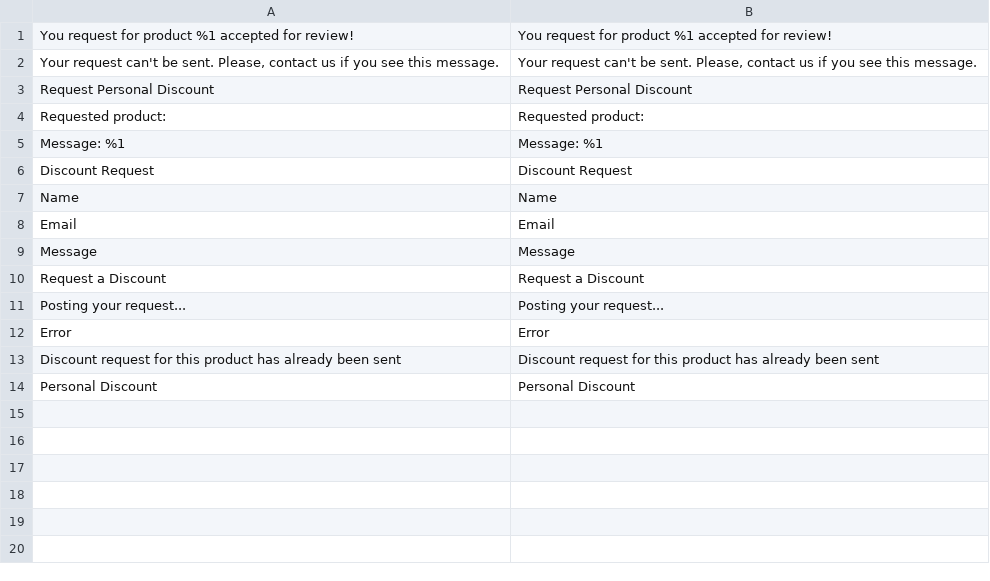
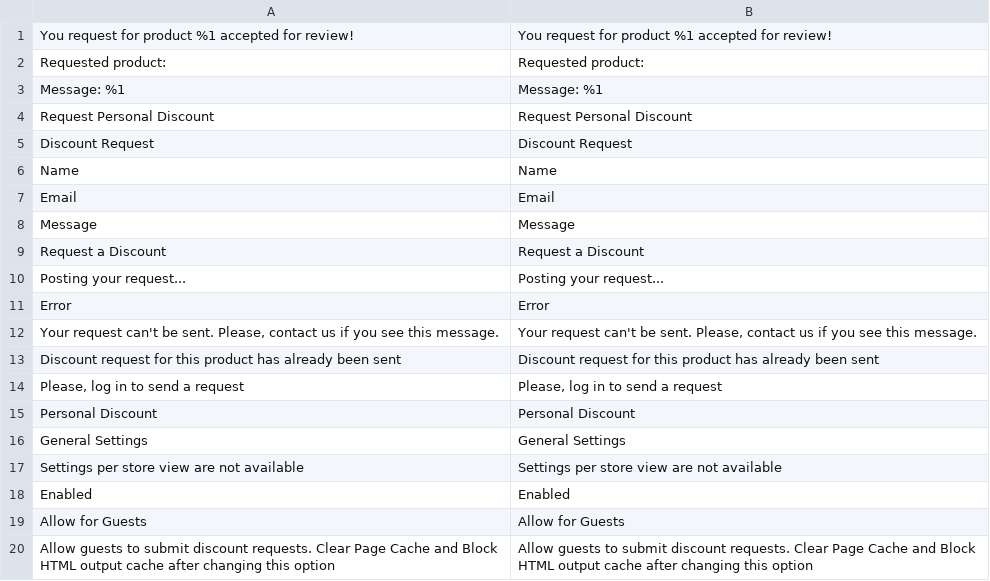
Before and after one commit to maksymz/dv-campus-2021-2022-magento, a CSV file: app/code/DVCampus/PersonalDiscount/i18n/en_US.csv, drawn as a sheet.

```diff
--- a/app/code/DVCampus/PersonalDiscount/i18n/en_US.csv
+++ b/app/code/DVCampus/PersonalDiscount/i18n/en_US.csv
@@ -1,6 +1,5 @@
 "You request for product %1 accepted for review!","You request for product %1 accepted for review!"
-"Your request can't be sent. Please, contact us if you see this message.","Your request can't be sent. Please, contact us if you see this message."
-"Request Personal Discount","Request Personal Discount"
 "Requested product:","Requested product:"
 "Message: %1","Message: %1"
+"Request Personal Discount","Request Personal Discount"
 "Discount Request","Discount Request"
@@ -12,3 +11,10 @@ Message,Message
 Error,Error
+"Your request can't be sent. Please, contact us if you see this message.","Your request can't be sent. Please, contact us if you see this message."
 "Discount request for this product has already been sent","Discount request for this product has already been sent"
+"Please, log in to send a request","Please, log in to send a request"
 "Personal Discount","Personal Discount"
+"General Settings","General Settings"
+"Settings per store view are not available","Settings per store view are not available"
+Enabled,Enabled
+"Allow for Guests","Allow for Guests"
+"Allow guests to submit discount requests. Clear Page Cache and Block HTML output cache after changing this option","Allow guests to submit discount requests. Clear Page Cache and Block HTML output cache after changing this option"
```
Also changed, not shown: app/code/DVCampus/PersonalDiscount/i18n/uk_UA.csv.
